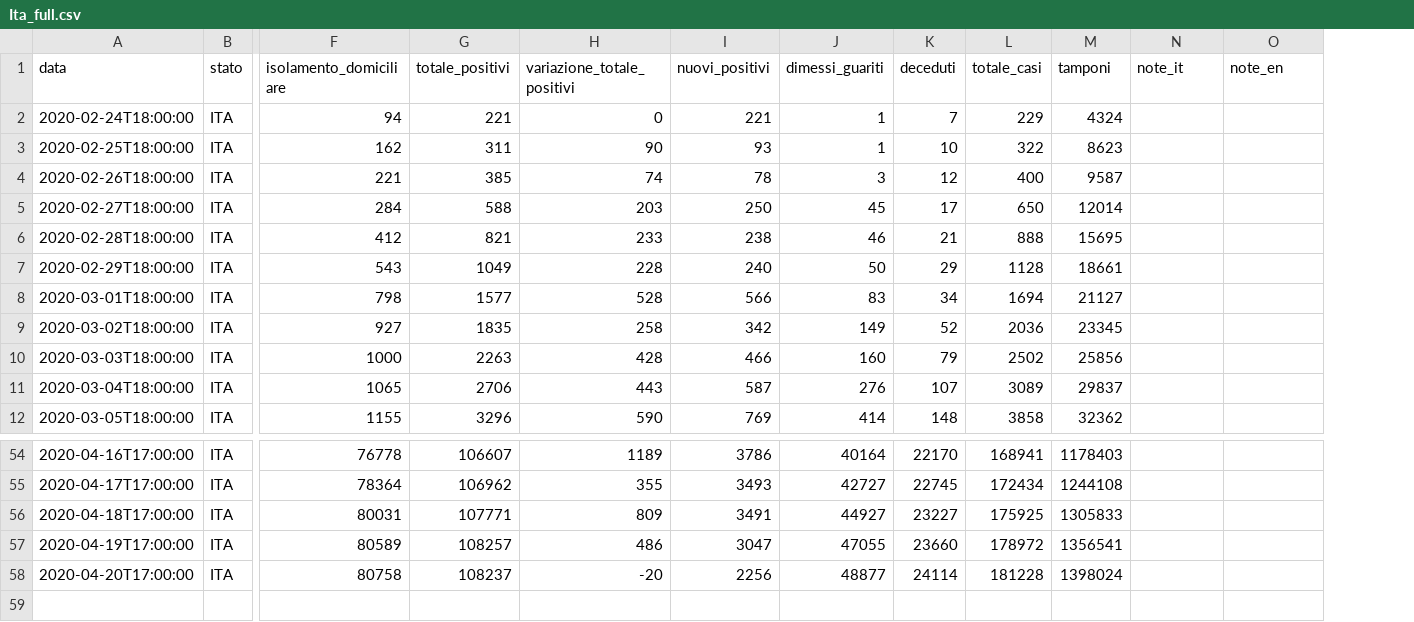
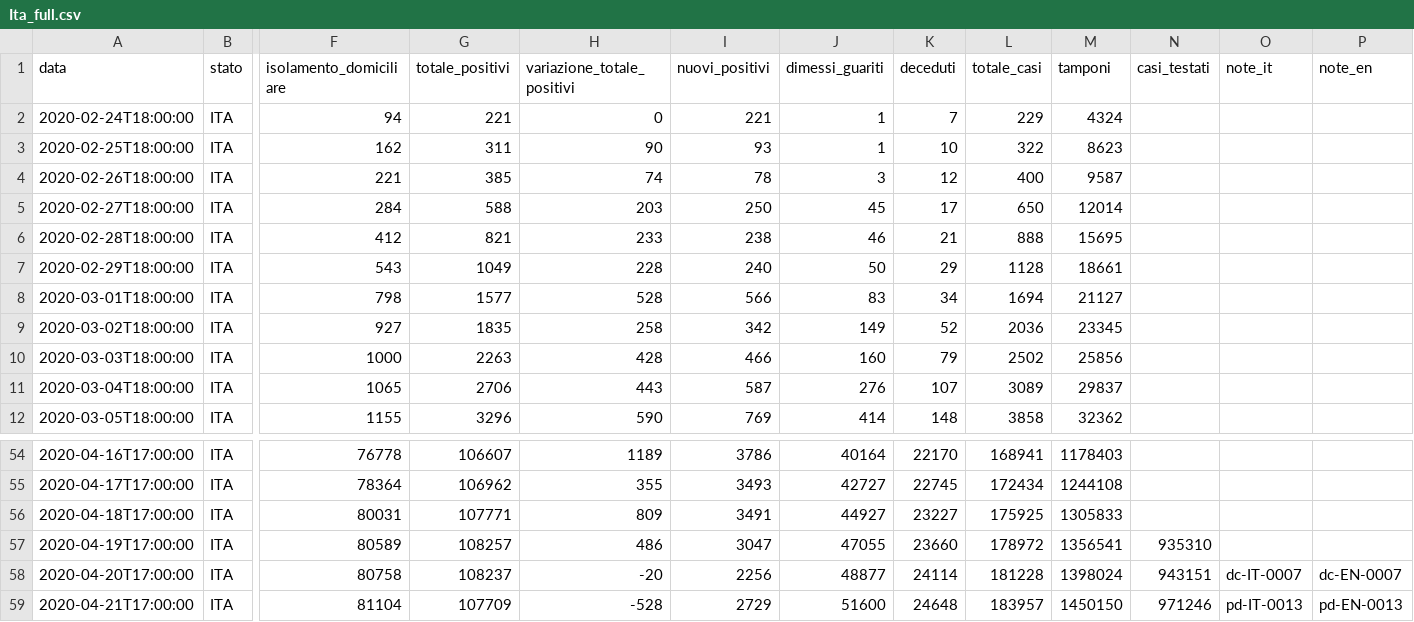
Before and after one commit to LucaDN66/Covid-19, a CSV file: Covid19/bin/Release/Covid19/Ita_full.csv, drawn as a sheet; only a part is shown, gaps mark what is left out; addresses are those after the commit; rows hold the shown columns only; the diff names each change by its address in the sheet, - before the commit and + after, or states it on an @@ line.

```diff
--- a/Covid19/bin/Release/Covid19/Ita_full.csv
+++ b/Covid19/bin/Release/Covid19/Ita_full.csv
+column N (casi_testati), rows 57-58: 935310 | 943151
-O58 (note_it): (empty)
+O58 (note_it): dc-IT-0007
-P58 (note_en): (empty)
+P58 (note_en): dc-EN-0007
+row 59: 2020-04-21T17:00:00 | ITA | 81104 | 107709 | -528 | 2729 | 51600 | 24648 | 183957 | 1450150 | 971246 | pd-IT-0013 | pd-EN-0013
```
Also changed, not shown: Covid19/bin/Release/Covid19/Ita_regions.csv, Covid19/bin/Release/Covid19/World_Confirmed.csv, 12 other files.
